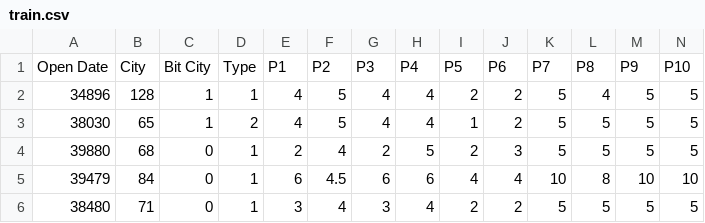
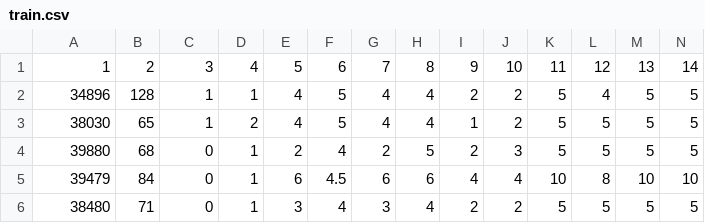
Before and after one commit to WesleyyC/Restaurant-Revenue-Prediction, a CSV file: Ari/Preprocessing/train.csv, drawn as a sheet; only a part is shown; removed rows and columns are numbered as before the commit, all else as after; rows hold the shown columns only; the diff names each change by its address in the sheet, - before the commit and + after, or states it on an @@ line.

```diff
--- a/Ari/Preprocessing/train.csv
+++ b/Ari/Preprocessing/train.csv
-row 1: Open Date | City | Bit City | Type | P1 | P2 | P3 | P4 | P5 | P6 | P7 | P8 | P9 | P10
+row 1: 1 | 2 | 3 | 4 | 5 | 6 | 7 | 8 | 9 | 10 | 11 | 12 | 13 | 14
```
Also changed, not shown: 7 other files.
